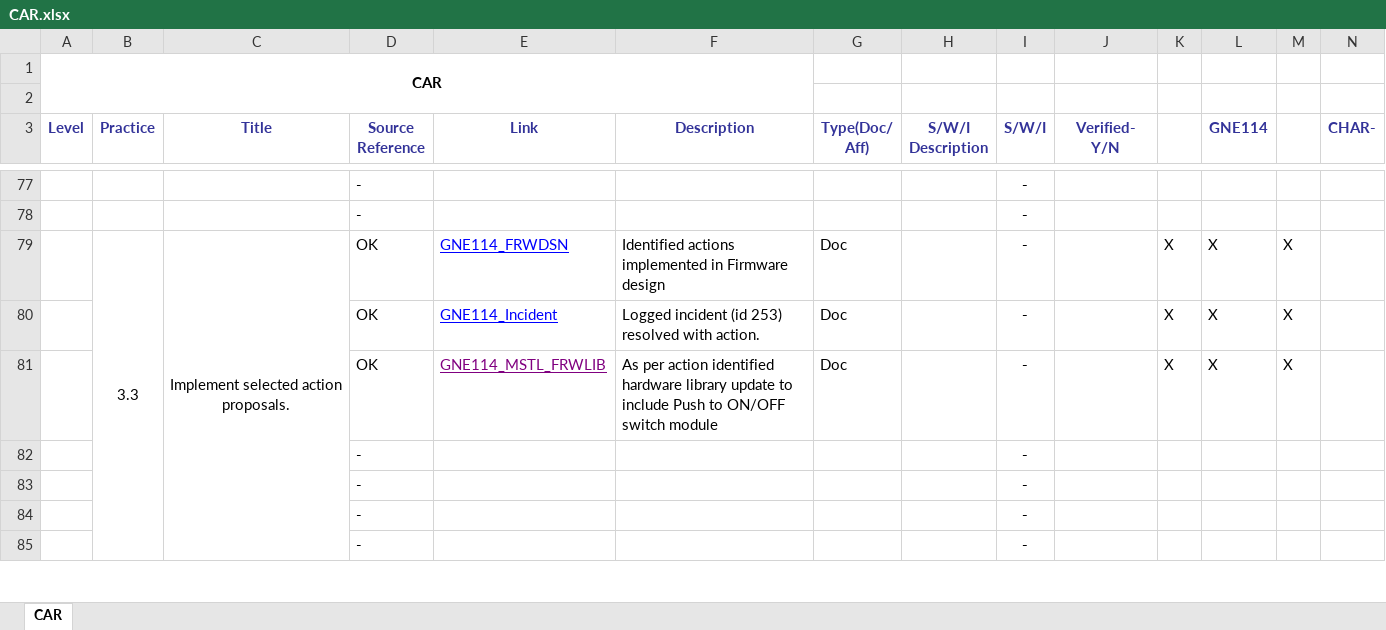
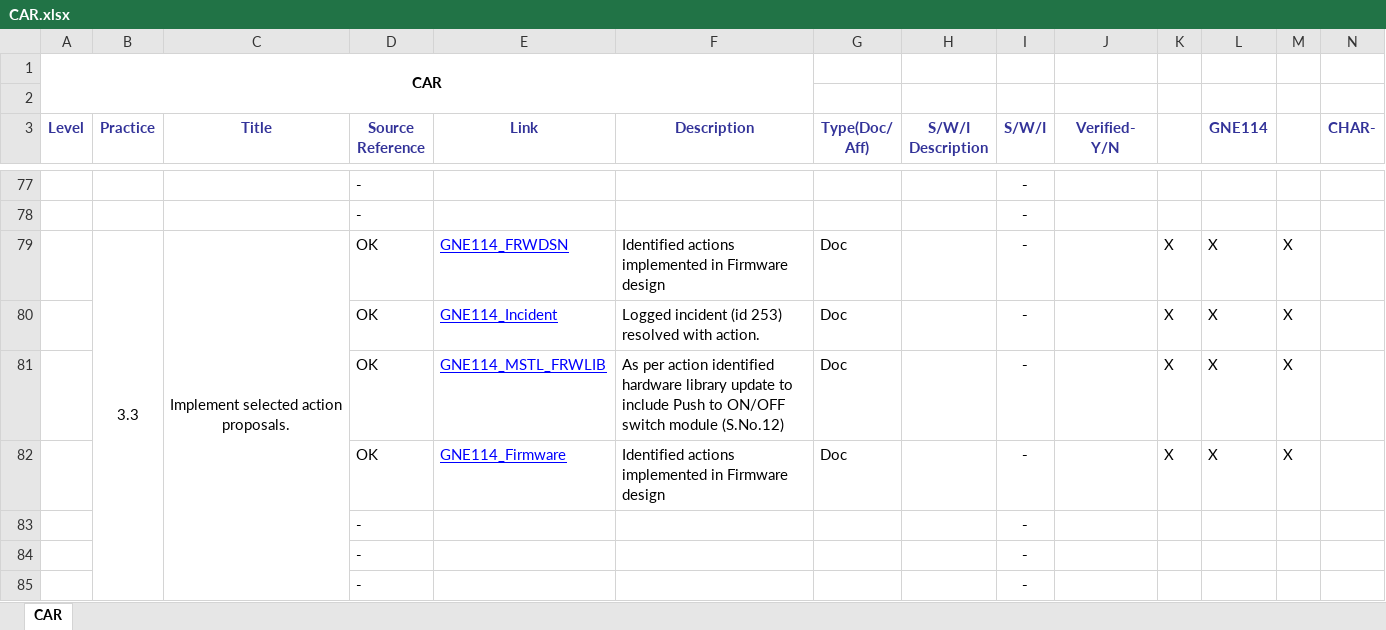
Before and after one commit to JalajMathur/PEG_2022, an Excel workbook: PIID/CAR.xlsx, sheet CAR, drawn as a sheet; only a part is shown, gaps mark what is left out; values as stored, in another font and other column widths than the file's, no borders; conditional formats not drawn; removed rows and columns are numbered as before the commit, all else as after; rows hold the shown columns only; the diff names each change by its address in the sheet, - before the commit and + after, or states it on an @@ line.

Commit message:
Links updated for CAR 3.3

```diff
--- a/PIID/CAR.xlsx (sheet CAR)
+++ b/PIID/CAR.xlsx (sheet CAR)
-E81 text colour: #800080
+E81 text colour: #0000FF
-F81 (Description): …switch module
+F81 (Description): …switch module (S.No.12)
-row 82:  |  |  | - |  |  |  |  | -
+row 82:  |  |  | OK | GNE114_Firmware | Identified actions implemented in Firmware design | Doc |  | - |  | X | X | X
```
